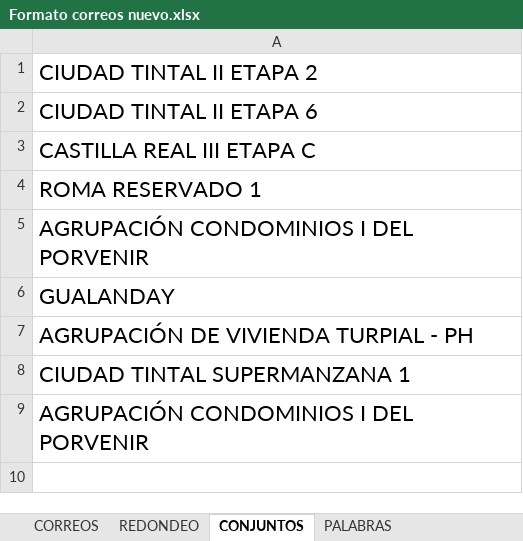
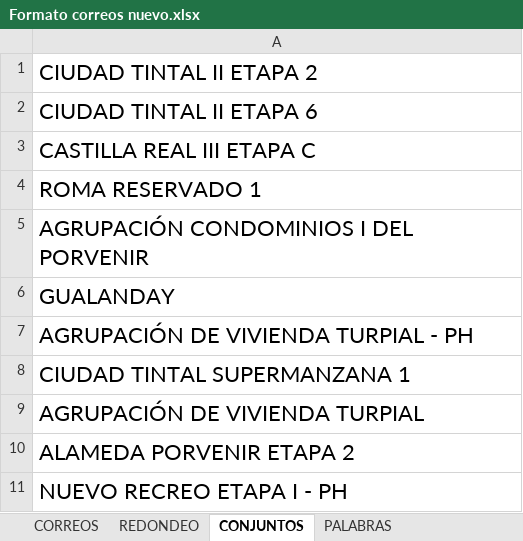
Before and after one commit to ovillalbah/CorreosCarvel, an Excel workbook: Formato correos nuevo.xlsx, sheet CONJUNTOS, drawn as a sheet; values as stored, in another font and other column widths than the file's, no borders; the diff names each change by its address in the sheet, - before the commit and + after, or states it on an @@ line.

```diff
--- a/Formato correos nuevo.xlsx (sheet CONJUNTOS)
+++ b/Formato correos nuevo.xlsx (sheet CONJUNTOS)
-A9: AGRUPACIÓN CONDOMINIOS I DEL PORVENIR
+A9: AGRUPACIÓN DE VIVIENDA TURPIAL
+row 10: ALAMEDA PORVENIR ETAPA 2
+row 11: NUEVO RECREO ETAPA I - PH
```
Also changed, not shown: sheet REDONDEO, sheet CORREOS, 1 other file.
